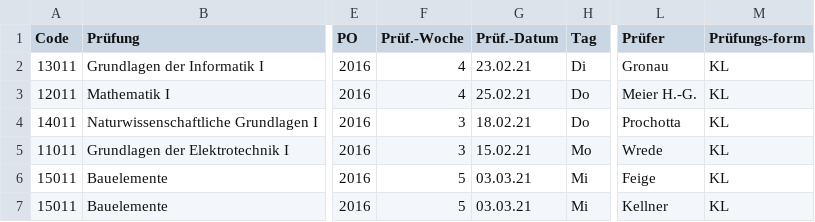
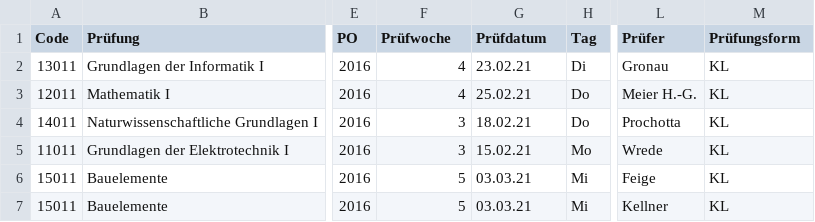
Before and after one commit to KuhlTime/hsd-exam-finder, a CSV file: src/data.csv, drawn as a sheet; only a part is shown, gaps mark what is left out; the diff names each change by its address in the sheet, - before the commit and + after, or states it on an @@ line.

Commit message:
Update data.csv

```diff
--- a/src/data.csv
+++ b/src/data.csv
-F1: Prüf.-Woche
+F1: Prüfwoche
-G1: Prüf.-Datum
+G1: Prüfdatum
-M1: Prüfungs-form
+M1: Prüfungsform
```
